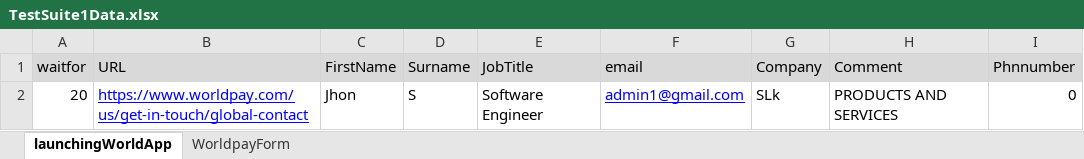
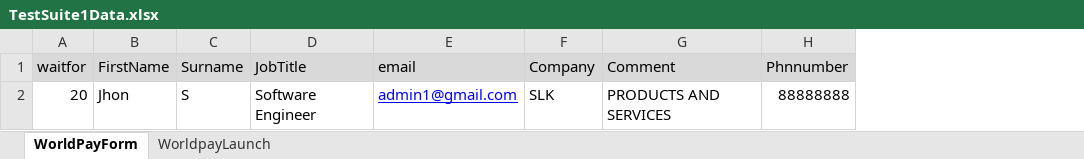
Before and after one commit to raghuchandrarc/Wpay, an Excel workbook: SelNewFramework/TestSuite&Testcases/TestSuite1Data.xlsx, sheet WorldPayForm, drawn as a sheet; values as stored, in another font and other column widths than the file's, no borders; removed rows and columns are numbered as before the commit, all else as after; the diff names each change by its address in the sheet, - before the commit and + after, or states it on an @@ line.

```diff
--- a/SelNewFramework/TestSuite&Testcases/TestSuite1Data.xlsx (sheet WorldPayForm)
+++ b/SelNewFramework/TestSuite&Testcases/TestSuite1Data.xlsx (sheet WorldPayForm)
-sheet tab: launchingWorldApp
+sheet tab: WorldPayForm
-sheet tab: WorldpayForm
+sheet tab: WorldpayLaunch
-column B (URL), row 2: https://www.worldpay.com/us/get-in-touch/global-contact
-F2 (Company): SLk
+F2 (Company): SLK
-H2 (Phnnumber): 0
+H2 (Phnnumber): 88888888
```
Also changed, not shown: sheet WorldpayLaunch, SelNewFramework/TestSuite&Testcases/TestSuite1.xlsx, 28 other files.
